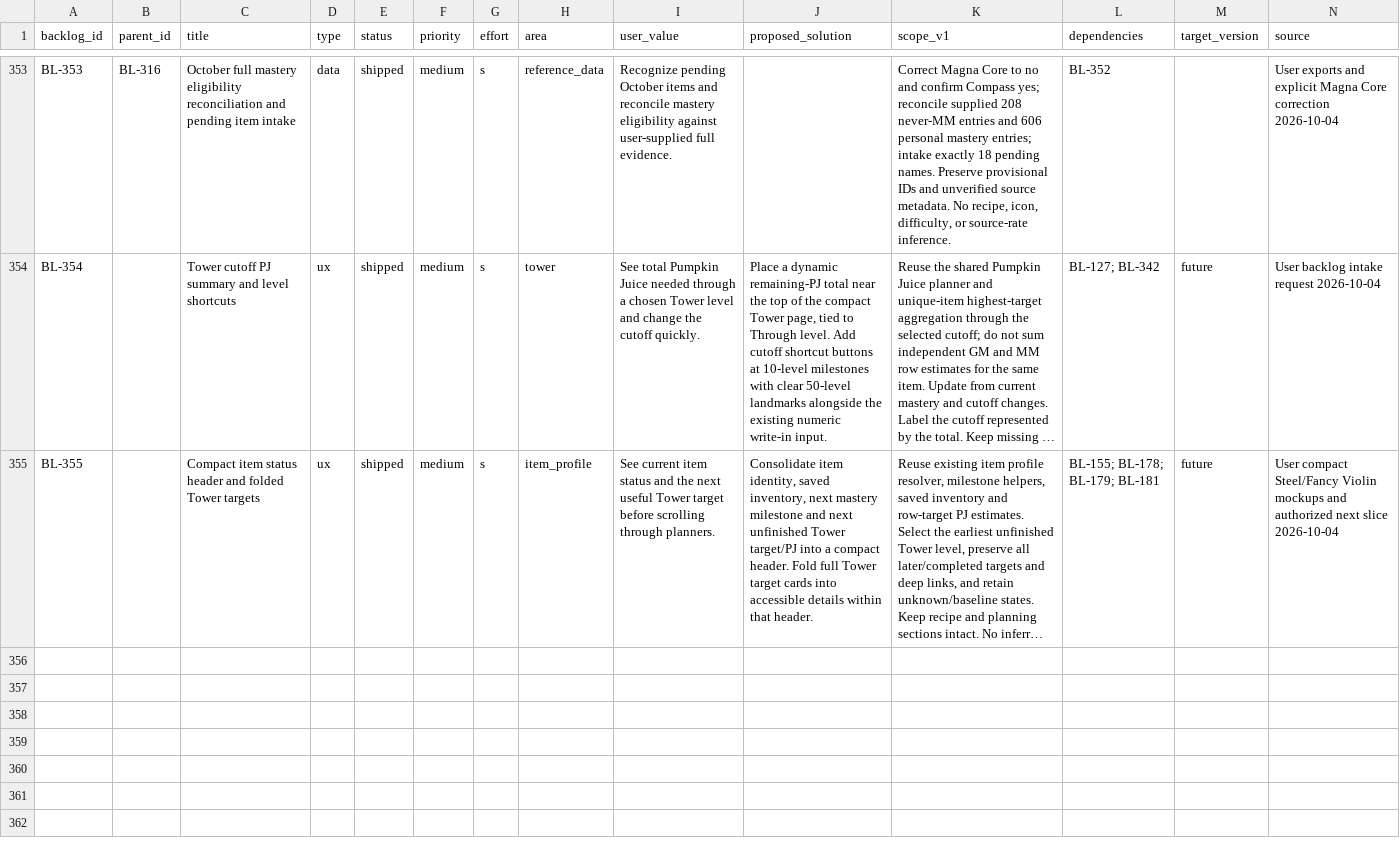
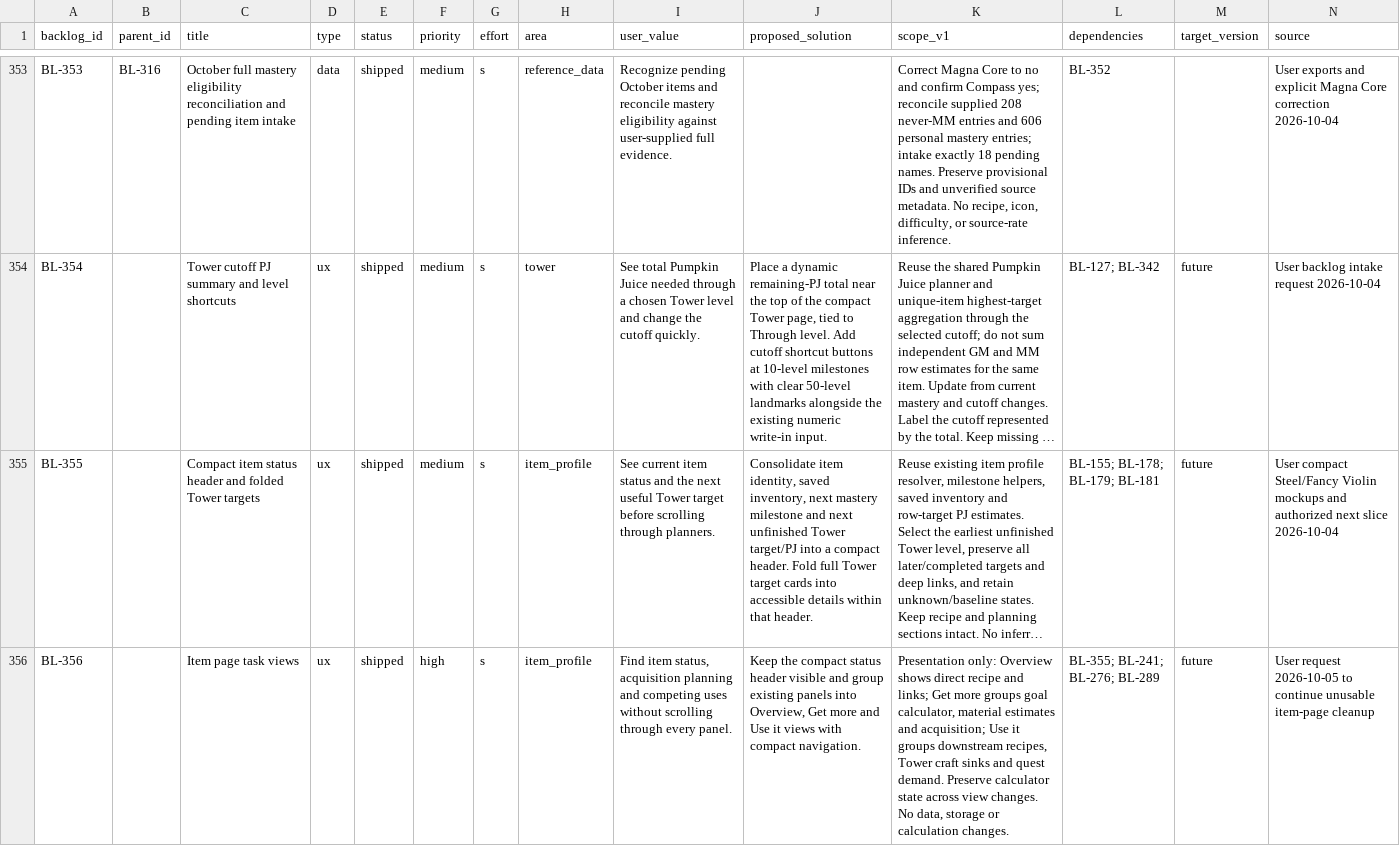
Before and after one commit to missvin/farmrpg-tools, a CSV file: planning/backlog.csv, drawn as a sheet; only a part is shown, gaps mark what is left out; long unchanged cells end in …; rows hold the shown columns only; the diff names each change by its address in the sheet, - before the commit and + after, or states it on an @@ line.

Commit message:
ux(items): group item pages by task

```diff
--- a/planning/backlog.csv
+++ b/planning/backlog.csv
+row 356: BL-356 |  | Item page task views | ux | shipped | high | s | item_profile | Find item status, acquisition planning and competing uses without scrolling through every panel. | Keep the compact status header visible and group existing panels into Overview, Get more and Use it views with compact navigation. | Presentation only: Overview shows direct recipe and links; Get more groups goal calculator, material estimates and acquisition; Use it groups downstream recipes, Tower craft sinks and quest demand. Preserve calculator state across view changes. No data, storage or calculation changes. | BL-355; BL-241; BL-276; BL-289 | future | User request 2026-10-05 to continue unusable item-page cleanup
```
Also changed, not shown: 3 other files.
